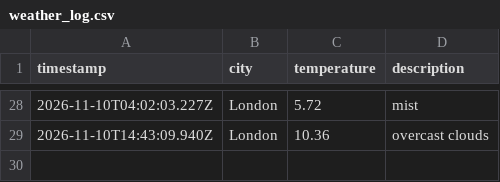
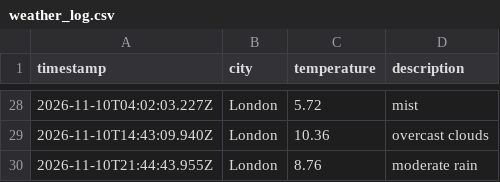
Before and after one commit to Katarina-K/Weather_DataOps, a CSV file: data/weather_log.csv, drawn as a sheet; only a part is shown, gaps mark what is left out; the diff names each change by its address in the sheet, - before the commit and + after, or states it on an @@ line.

```diff
--- a/data/weather_log.csv
+++ b/data/weather_log.csv
+row 30: 2026-11-10T21:44:43.955Z | London | 8.76 | moderate rain
```
Also changed, not shown: 1 other file.
